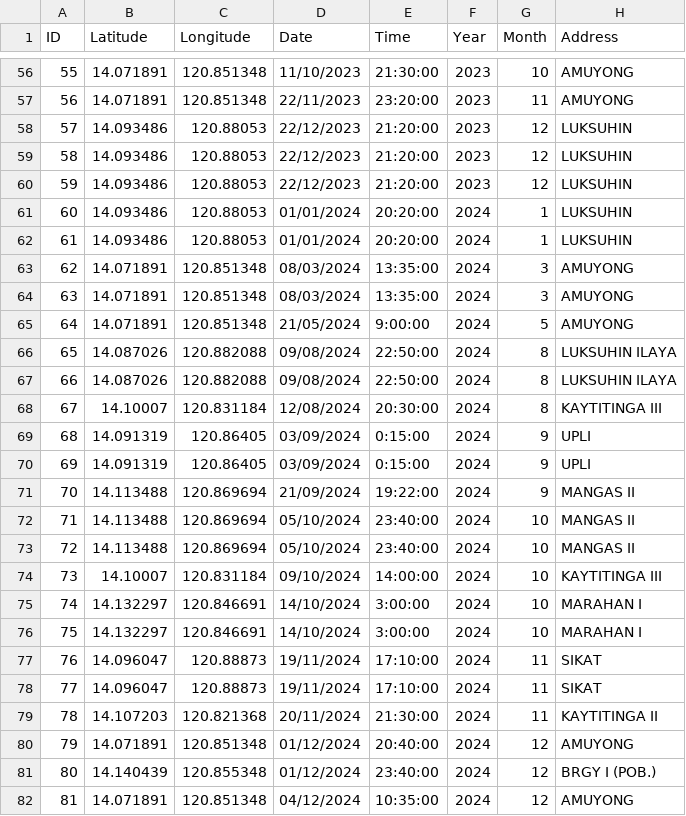
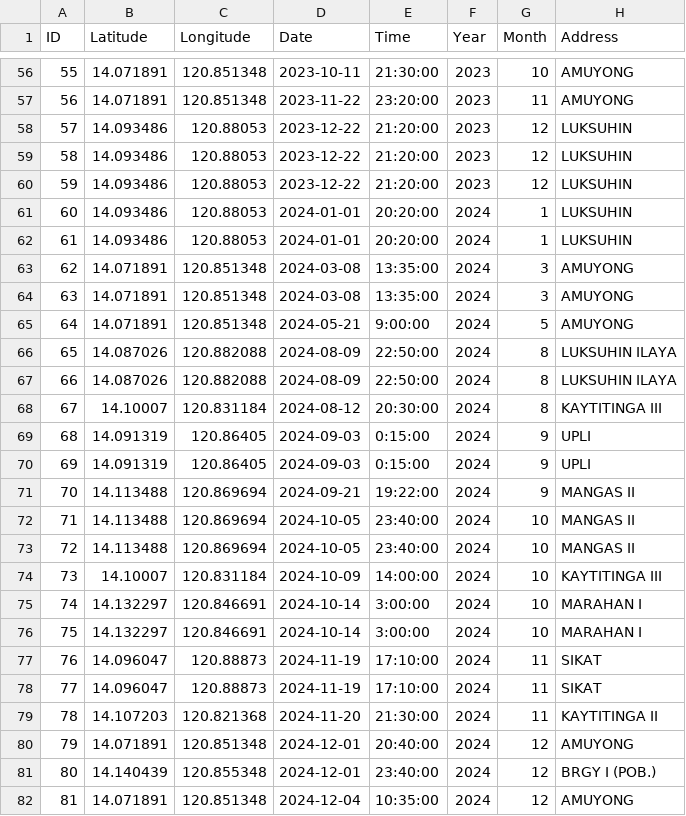
Before and after one commit to Edmaruchan/accident_hotspot_in_selected_areas_in_cavite, a CSV file: data/Alfonso/ALFONSO 2020 - 2024.csv, drawn as a sheet; only a part is shown, gaps mark what is left out; the diff covers the shown part only.

```diff
--- a/data/Alfonso/ALFONSO 2020 - 2024.csv
+++ b/data/Alfonso/ALFONSO 2020 - 2024.csv
@@ -56,27 +56,27 @@ ID,Latitude,Longitude,Date,Time ,Year,Month,Address
-55,14.071891,120.851348,11/10/2023,21:30:00,2023,10,AMUYONG
-56,14.071891,120.851348,22/11/2023,23:20:00,2023,11,AMUYONG
-57,14.093486,120.88053,22/12/2023,21:20:00,2023,12,LUKSUHIN
-58,14.093486,120.88053,22/12/2023,21:20:00,2023,12,LUKSUHIN
-59,14.093486,120.88053,22/12/2023,21:20:00,2023,12,LUKSUHIN
-60,14.093486,120.88053,01/01/2024,20:20:00,2024,1,LUKSUHIN
-61,14.093486,120.88053,01/01/2024,20:20:00,2024,1,LUKSUHIN
-62,14.071891,120.851348,08/03/2024,13:35:00,2024,3,AMUYONG
-63,14.071891,120.851348,08/03/2024,13:35:00,2024,3,AMUYONG
-64,14.071891,120.851348,21/05/2024,9:00:00,2024,5,AMUYONG
-65,14.087026,120.882088,09/08/2024,22:50:00,2024,8,LUKSUHIN ILAYA
-66,14.087026,120.882088,09/08/2024,22:50:00,2024,8,LUKSUHIN ILAYA
-67,14.10007,120.831184,12/08/2024,20:30:00,2024,8,KAYTITINGA III
-68,14.091319,120.86405,03/09/2024,0:15:00,2024,9,UPLI
-69,14.091319,120.86405,03/09/2024,0:15:00,2024,9,UPLI
-70,14.113488,120.869694,21/09/2024,19:22:00,2024,9,MANGAS II
-71,14.113488,120.869694,05/10/2024,23:40:00,2024,10,MANGAS II
-72,14.113488,120.869694,05/10/2024,23:40:00,2024,10,MANGAS II
-73,14.10007,120.831184,09/10/2024,14:00:00,2024,10,KAYTITINGA III
-74,14.132297,120.846691,14/10/2024,3:00:00,2024,10,MARAHAN I
-75,14.132297,120.846691,14/10/2024,3:00:00,2024,10,MARAHAN I
-76,14.096047,120.88873,19/11/2024,17:10:00,2024,11,SIKAT
-77,14.096047,120.88873,19/11/2024,17:10:00,2024,11,SIKAT
-78,14.107203,120.821368,20/11/2024,21:30:00,2024,11,KAYTITINGA II
-79,14.071891,120.851348,01/12/2024,20:40:00,2024,12,AMUYONG
-80,14.140439,120.855348,01/12/2024,23:40:00,2024,12,BRGY I (POB.)
-81,14.071891,120.851348,04/12/2024,10:35:00,2024,12,AMUYONG
+55,14.071891,120.851348,2023-10-11,21:30:00,2023,10,AMUYONG
+56,14.071891,120.851348,2023-11-22,23:20:00,2023,11,AMUYONG
+57,14.093486,120.88053,2023-12-22,21:20:00,2023,12,LUKSUHIN
+58,14.093486,120.88053,2023-12-22,21:20:00,2023,12,LUKSUHIN
+59,14.093486,120.88053,2023-12-22,21:20:00,2023,12,LUKSUHIN
+60,14.093486,120.88053,2024-01-01,20:20:00,2024,1,LUKSUHIN
+61,14.093486,120.88053,2024-01-01,20:20:00,2024,1,LUKSUHIN
+62,14.071891,120.851348,2024-03-08,13:35:00,2024,3,AMUYONG
+63,14.071891,120.851348,2024-03-08,13:35:00,2024,3,AMUYONG
+64,14.071891,120.851348,2024-05-21,9:00:00,2024,5,AMUYONG
+65,14.087026,120.882088,2024-08-09,22:50:00,2024,8,LUKSUHIN ILAYA
+66,14.087026,120.882088,2024-08-09,22:50:00,2024,8,LUKSUHIN ILAYA
+67,14.10007,120.831184,2024-08-12,20:30:00,2024,8,KAYTITINGA III
+68,14.091319,120.86405,2024-09-03,0:15:00,2024,9,UPLI
+69,14.091319,120.86405,2024-09-03,0:15:00,2024,9,UPLI
+70,14.113488,120.869694,2024-09-21,19:22:00,2024,9,MANGAS II
+71,14.113488,120.869694,2024-10-05,23:40:00,2024,10,MANGAS II
+72,14.113488,120.869694,2024-10-05,23:40:00,2024,10,MANGAS II
+73,14.10007,120.831184,2024-10-09,14:00:00,2024,10,KAYTITINGA III
+74,14.132297,120.846691,2024-10-14,3:00:00,2024,10,MARAHAN I
+75,14.132297,120.846691,2024-10-14,3:00:00,2024,10,MARAHAN I
+76,14.096047,120.88873,2024-11-19,17:10:00,2024,11,SIKAT
+77,14.096047,120.88873,2024-11-19,17:10:00,2024,11,SIKAT
+78,14.107203,120.821368,2024-11-20,21:30:00,2024,11,KAYTITINGA II
+79,14.071891,120.851348,2024-12-01,20:40:00,2024,12,AMUYONG
+80,14.140439,120.855348,2024-12-01,23:40:00,2024,12,BRGY I (POB.)
+81,14.071891,120.851348,2024-12-04,10:35:00,2024,12,AMUYONG
```
Also changed, not shown: 59 edited cells elsewhere in this file, data/Carmona/CARMONA 2020 - 2024.csv, data/GMA/GMA 2020 - 2024.csv, 3 other files.
